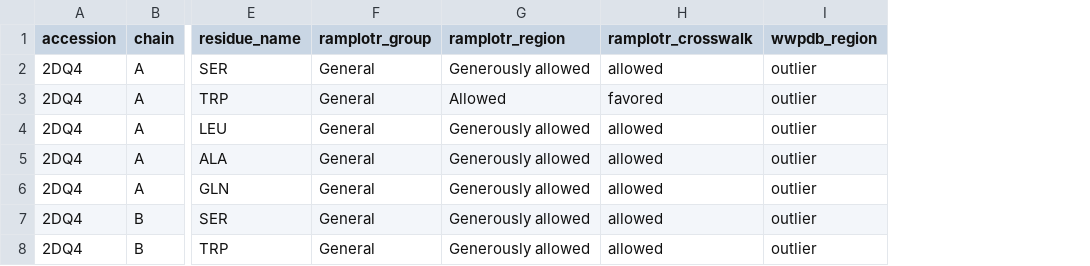
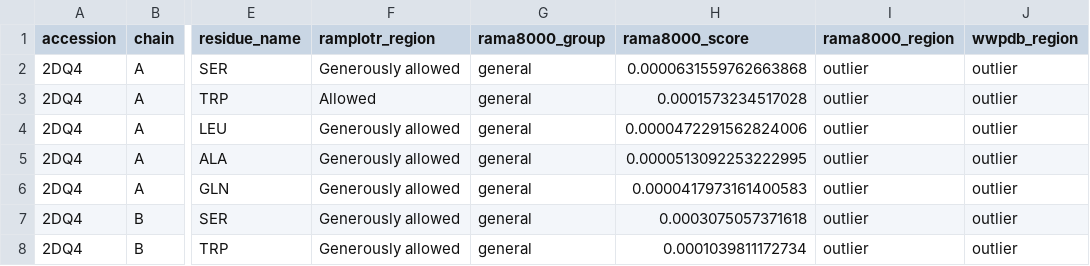
Before and after one commit to BiKC/RamplotR, a CSV file: validation/2dq4-wwpdb-outlier-examples.csv, drawn as a sheet; only a part is shown, gaps mark what is left out; removed rows and columns are numbered as before the commit, all else as after; the diff names each change by its address in the sheet, - before the commit and + after, or states it on an @@ line.

Commit message:
Pin direct Rama8000 classifications for 2DQ4 outliers

```diff
--- a/validation/2dq4-wwpdb-outlier-examples.csv
+++ b/validation/2dq4-wwpdb-outlier-examples.csv
-column F (ramplotr_group), rows 2-8: all General
-column H (ramplotr_crosswalk), rows 2-8: allowed | favored | allowed | allowed | allowed | allowed | allowed
+column G (rama8000_group), rows 2-8: all general
+column H (rama8000_score), rows 2-8: 0.0000631559762663868 | 0.0001573234517028 | 0.0000472291562824006 | 0.0000513092253222995 | 0.0000417973161400583 | 0.0003075057371618 | 0.0001039811172734
+column I (rama8000_region), rows 2-8: all outlier
```
